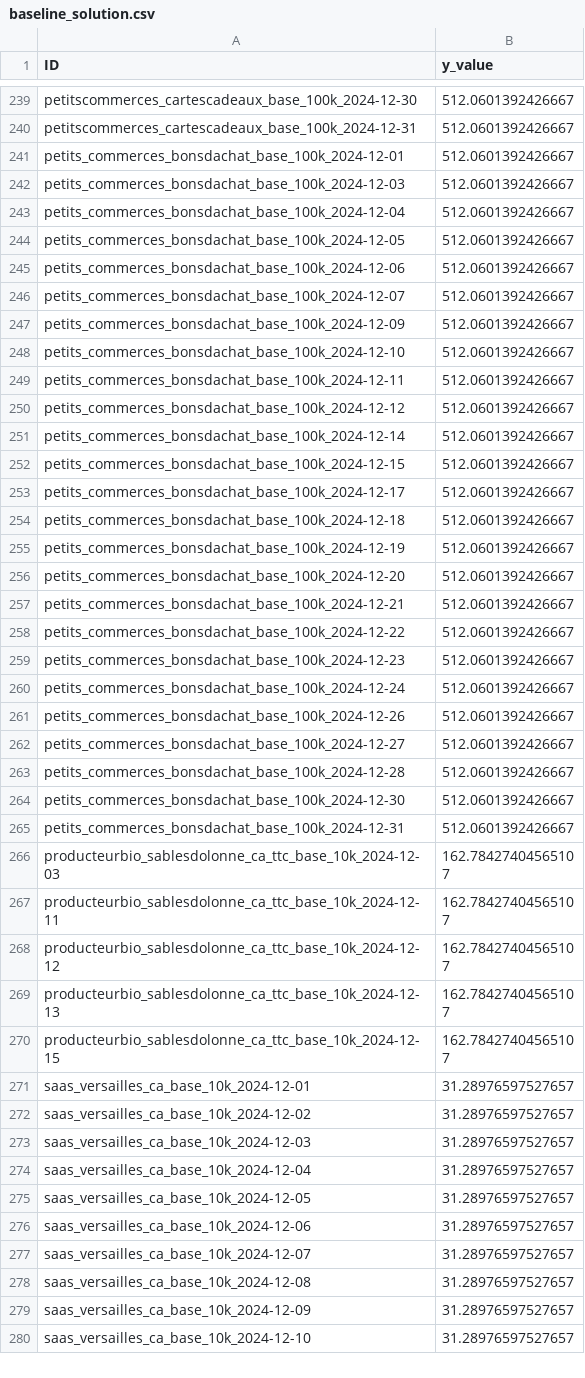
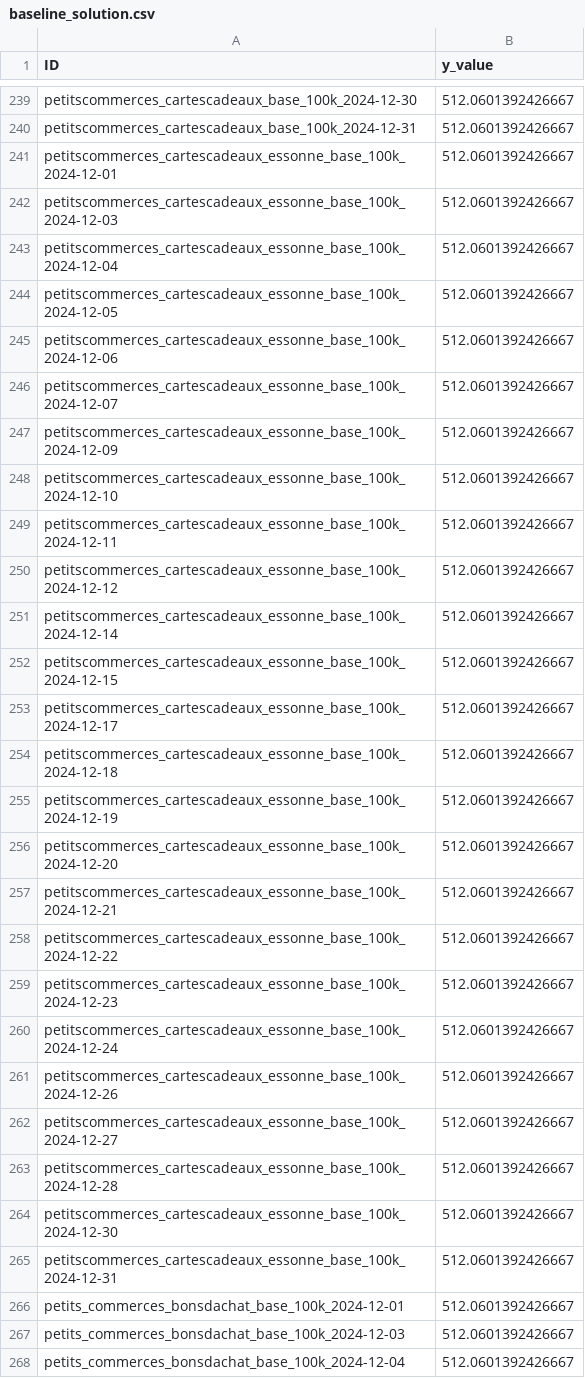
Before and after one commit to coprophet/202502_versailles_sept_lieux, a CSV file: data/kaggle/baseline_solution.csv, drawn as a sheet; only a part is shown, gaps mark what is left out; the shorter side is filled out with more unchanged rows; the diff names each change by its address in the sheet, - before the commit and + after, or states it on an @@ line.

```diff
--- a/data/kaggle/baseline_solution.csv
+++ b/data/kaggle/baseline_solution.csv
+row 241: petitscommerces_cartescadeaux_essonne_base_100k_2024-12-01 | 512.0601392426667
+row 242: petitscommerces_cartescadeaux_essonne_base_100k_2024-12-03 | 512.0601392426667
+row 243: petitscommerces_cartescadeaux_essonne_base_100k_2024-12-04 | 512.0601392426667
+row 244: petitscommerces_cartescadeaux_essonne_base_100k_2024-12-05 | 512.0601392426667
+row 245: petitscommerces_cartescadeaux_essonne_base_100k_2024-12-06 | 512.0601392426667
+row 246: petitscommerces_cartescadeaux_essonne_base_100k_2024-12-07 | 512.0601392426667
+row 247: petitscommerces_cartescadeaux_essonne_base_100k_2024-12-09 | 512.0601392426667
+row 248: petitscommerces_cartescadeaux_essonne_base_100k_2024-12-10 | 512.0601392426667
+row 249: petitscommerces_cartescadeaux_essonne_base_100k_2024-12-11 | 512.0601392426667
+row 250: petitscommerces_cartescadeaux_essonne_base_100k_2024-12-12 | 512.0601392426667
+row 251: petitscommerces_cartescadeaux_essonne_base_100k_2024-12-14 | 512.0601392426667
+row 252: petitscommerces_cartescadeaux_essonne_base_100k_2024-12-15 | 512.0601392426667
+row 253: petitscommerces_cartescadeaux_essonne_base_100k_2024-12-17 | 512.0601392426667
+row 254: petitscommerces_cartescadeaux_essonne_base_100k_2024-12-18 | 512.0601392426667
+row 255: petitscommerces_cartescadeaux_essonne_base_100k_2024-12-19 | 512.0601392426667
+row 256: petitscommerces_cartescadeaux_essonne_base_100k_2024-12-20 | 512.0601392426667
+row 257: petitscommerces_cartescadeaux_essonne_base_100k_2024-12-21 | 512.0601392426667
+row 258: petitscommerces_cartescadeaux_essonne_base_100k_2024-12-22 | 512.0601392426667
+row 259: petitscommerces_cartescadeaux_essonne_base_100k_2024-12-23 | 512.0601392426667
+row 260: petitscommerces_cartescadeaux_essonne_base_100k_2024-12-24 | 512.0601392426667
+row 261: petitscommerces_cartescadeaux_essonne_base_100k_2024-12-26 | 512.0601392426667
+row 262: petitscommerces_cartescadeaux_essonne_base_100k_2024-12-27 | 512.0601392426667
+row 263: petitscommerces_cartescadeaux_essonne_base_100k_2024-12-28 | 512.0601392426667
+row 264: petitscommerces_cartescadeaux_essonne_base_100k_2024-12-30 | 512.0601392426667
+row 265: petitscommerces_cartescadeaux_essonne_base_100k_2024-12-31 | 512.0601392426667
```
Also changed, not shown: data/kaggle/sample_submission.csv, data/kaggle/test.csv, 5 other files.
